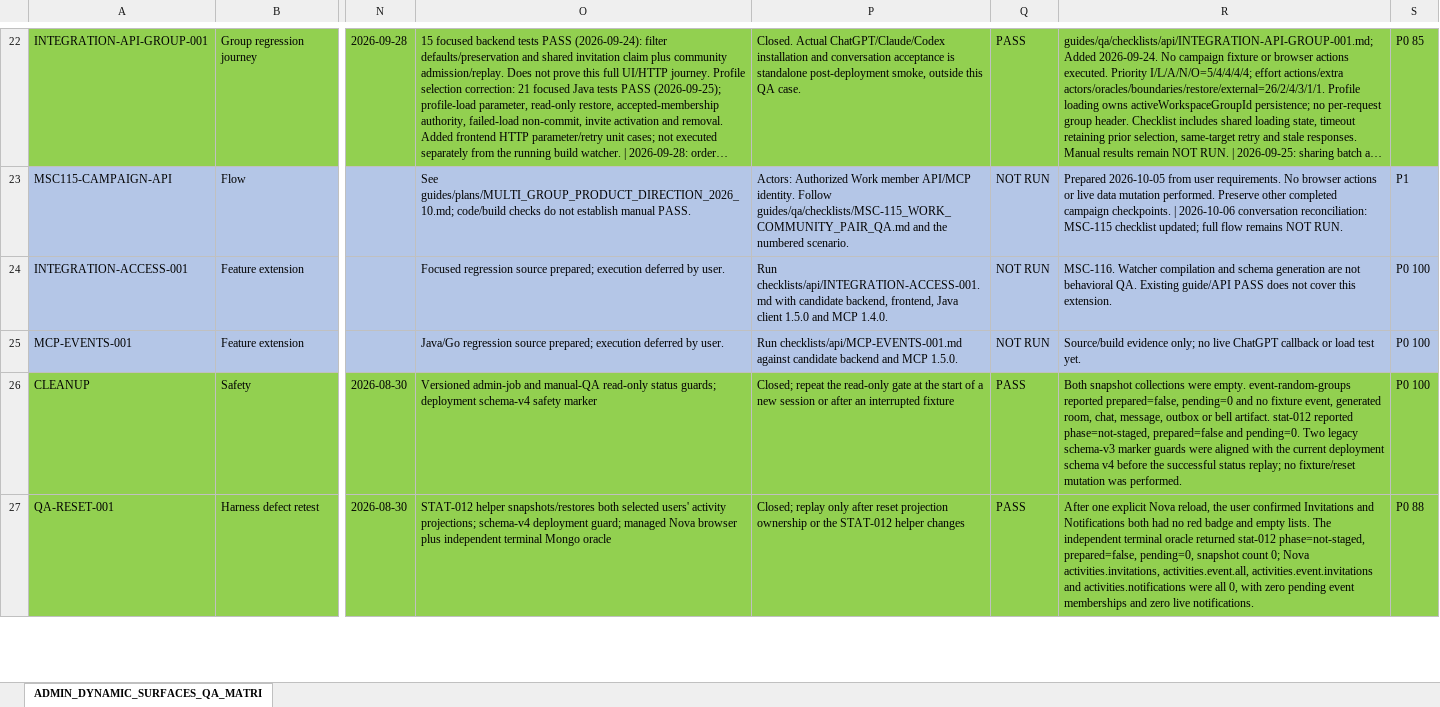
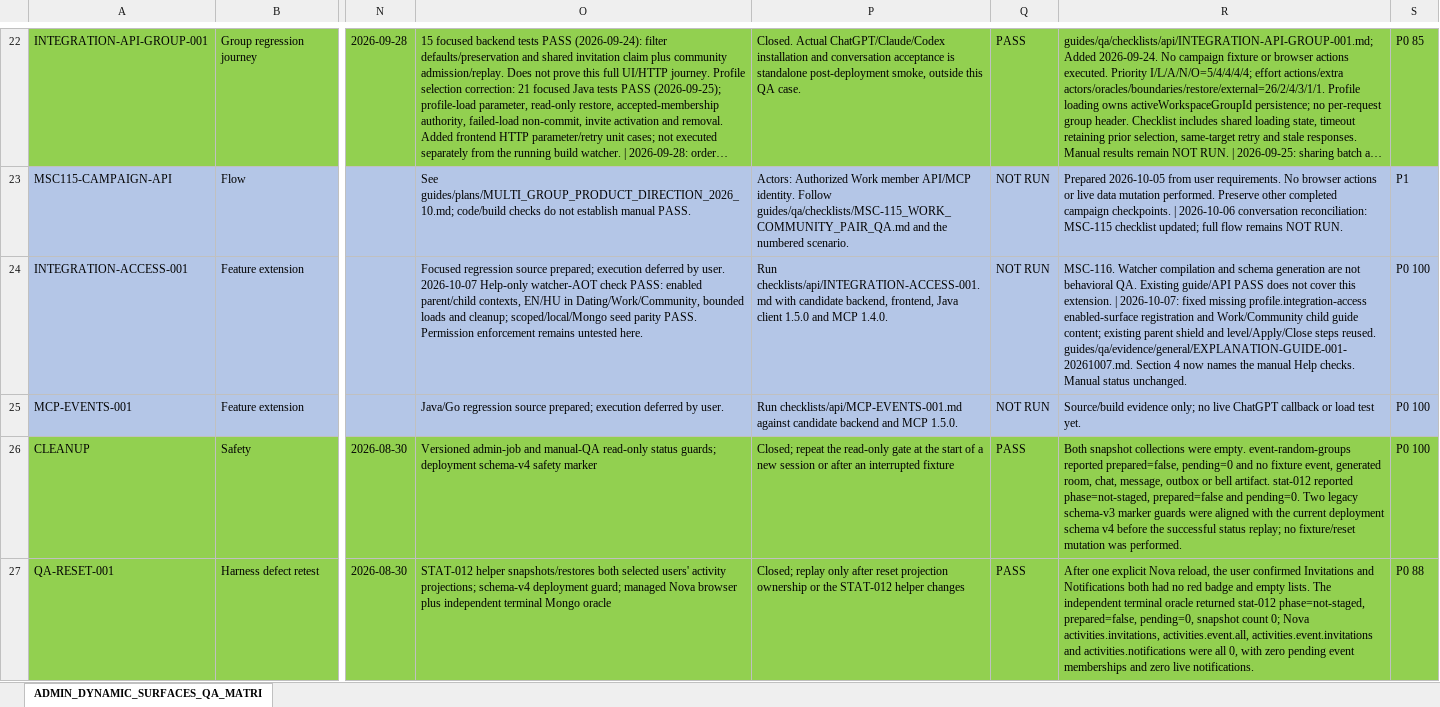
Before and after one commit to fssrepository/myscoutee-backend, an Excel workbook: guides/qa/matrices/ADMIN_DYNAMIC_SURFACES_QA_MATRIX.xlsx, sheet ADMIN_DYNAMIC_SURFACES_QA_MATRI, drawn as a sheet; only a part is shown, gaps mark what is left out; long unchanged cells end in …; values as stored, in another font and other column widths than the file's, no borders; the diff covers the shown part only; the diff names each change by its address in the sheet, - before the commit and + after, or states it on an @@ line.

Commit message:
[MSC-117] Add calls and complete consent, guides and group-order fixes
Consolidated by MSC task at the user request. Original commits:
377fbf1ac50056f95bc35a631a267e580f224f6b MSC-117 Add owned STUN, MLS call signaling and group-call QA
a90c34b6659f28e6a5b775eb51e6af570c17af20 MSC-117 Publish consent and call guide seeds with QA follow-up evidence
f88d731ed3bd5a41b0adb6ef44cb0889a55c96bf MSC-117 Publish landing consent fixes and isolated browser evidence
ef49ae88211d439114ec9cdee95e2140675febcd MSC-117 Publish mobile landing labels and viewport QA
1361099036b0984fd9099ba9ac0b07b41137dba0 MSC-117 Publish missing-guide feedback and regression checklist
2b02d704f69b2e918a78452a8ddbc6708af5c403 MSC-117 Prioritize main groups globally and verify paging parity
89b06ff795713c6b73ccd1fcbfce06f2fc326553 MSC-117 Record operator and app-admin guide coverage gaps

Frontend task commit: 69ec2142e49c2a8aae67b48061536186afd7ed2d
Original history: archive/20261007/plan/multi-group-product-experiment

```diff
--- a/guides/qa/matrices/ADMIN_DYNAMIC_SURFACES_QA_MATRIX.xlsx (sheet ADMIN_DYNAMIC_SURFACES_QA_MATRI)
+++ b/guides/qa/matrices/ADMIN_DYNAMIC_SURFACES_QA_MATRIX.xlsx (sheet ADMIN_DYNAMIC_SURFACES_QA_MATRI)
-O24: …by user.
+O24: …by user. 2026-10-07 Help-only watcher-AOT check PASS: enabled parent/child contexts, EN/HU in Dating/Work/Community, bounded loads and cleanup; scoped/local/Mongo seed parity PASS. Permission enforcement remains untested here.
-R24: …this extension.
+R24: …this extension. | 2026-10-07: fixed missing profile.integration-access enabled-surface registration and Work/Community child guide content; existing parent shield and level/Apply/Close steps reused. guides/qa/evidence/general/EXPLANATION-GUIDE-001-20261007.md. Section 4 now names the manual Help checks. Manual status unchanged.
```
Also changed, not shown: 1 added row, 17 edited cells and cell formats elsewhere in this sheet, formulas that keep their value, hidden cells, 45 other files.
